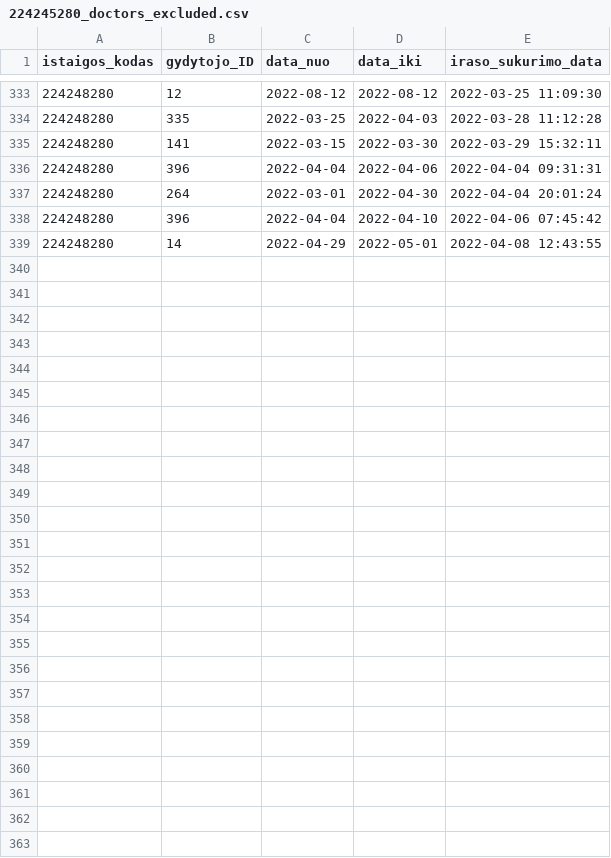
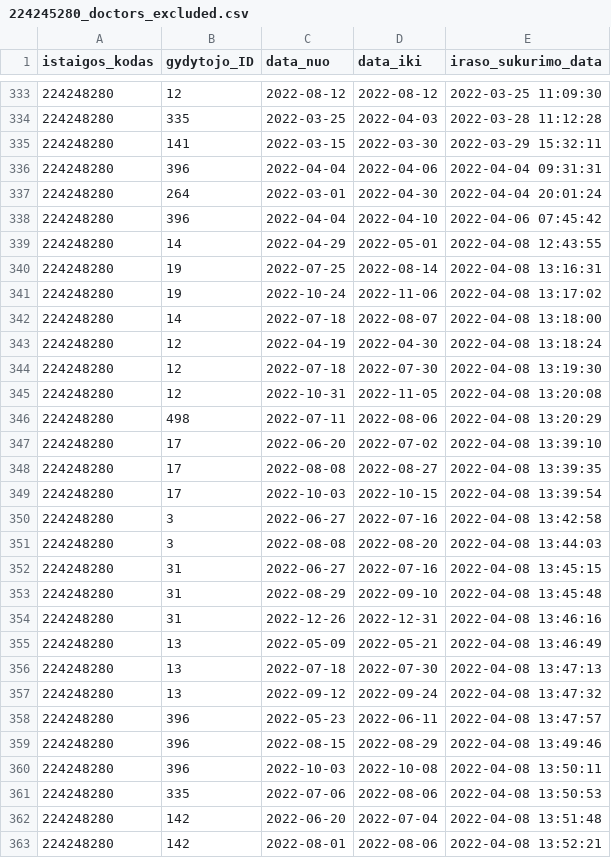
Before and after one commit to vilnius/lazdynu-poliklinika, a CSV file: 224245280_doctors_excluded.csv, drawn as a sheet; only a part is shown, gaps mark what is left out; the diff names each change by its address in the sheet, - before the commit and + after, or states it on an @@ line.

Commit message:
LP automatic update

```diff
--- a/224245280_doctors_excluded.csv
+++ b/224245280_doctors_excluded.csv
+row 340: 224248280 | 19 | 2022-07-25 | 2022-08-14 | 2022-04-08 13:16:31
+row 341: 224248280 | 19 | 2022-10-24 | 2022-11-06 | 2022-04-08 13:17:02
+row 342: 224248280 | 14 | 2022-07-18 | 2022-08-07 | 2022-04-08 13:18:00
+row 343: 224248280 | 12 | 2022-04-19 | 2022-04-30 | 2022-04-08 13:18:24
+row 344: 224248280 | 12 | 2022-07-18 | 2022-07-30 | 2022-04-08 13:19:30
+row 345: 224248280 | 12 | 2022-10-31 | 2022-11-05 | 2022-04-08 13:20:08
+row 346: 224248280 | 498 | 2022-07-11 | 2022-08-06 | 2022-04-08 13:20:29
+row 347: 224248280 | 17 | 2022-06-20 | 2022-07-02 | 2022-04-08 13:39:10
+row 348: 224248280 | 17 | 2022-08-08 | 2022-08-27 | 2022-04-08 13:39:35
+row 349: 224248280 | 17 | 2022-10-03 | 2022-10-15 | 2022-04-08 13:39:54
+row 350: 224248280 | 3 | 2022-06-27 | 2022-07-16 | 2022-04-08 13:42:58
+row 351: 224248280 | 3 | 2022-08-08 | 2022-08-20 | 2022-04-08 13:44:03
+row 352: 224248280 | 31 | 2022-06-27 | 2022-07-16 | 2022-04-08 13:45:15
+row 353: 224248280 | 31 | 2022-08-29 | 2022-09-10 | 2022-04-08 13:45:48
+row 354: 224248280 | 31 | 2022-12-26 | 2022-12-31 | 2022-04-08 13:46:16
+row 355: 224248280 | 13 | 2022-05-09 | 2022-05-21 | 2022-04-08 13:46:49
+row 356: 224248280 | 13 | 2022-07-18 | 2022-07-30 | 2022-04-08 13:47:13
+row 357: 224248280 | 13 | 2022-09-12 | 2022-09-24 | 2022-04-08 13:47:32
+row 358: 224248280 | 396 | 2022-05-23 | 2022-06-11 | 2022-04-08 13:47:57
+row 359: 224248280 | 396 | 2022-08-15 | 2022-08-29 | 2022-04-08 13:49:46
+row 360: 224248280 | 396 | 2022-10-03 | 2022-10-08 | 2022-04-08 13:50:11
+row 361: 224248280 | 335 | 2022-07-06 | 2022-08-06 | 2022-04-08 13:50:53
+row 362: 224248280 | 142 | 2022-06-20 | 2022-07-04 | 2022-04-08 13:51:48
+row 363: 224248280 | 142 | 2022-08-01 | 2022-08-06 | 2022-04-08 13:52:21
```
